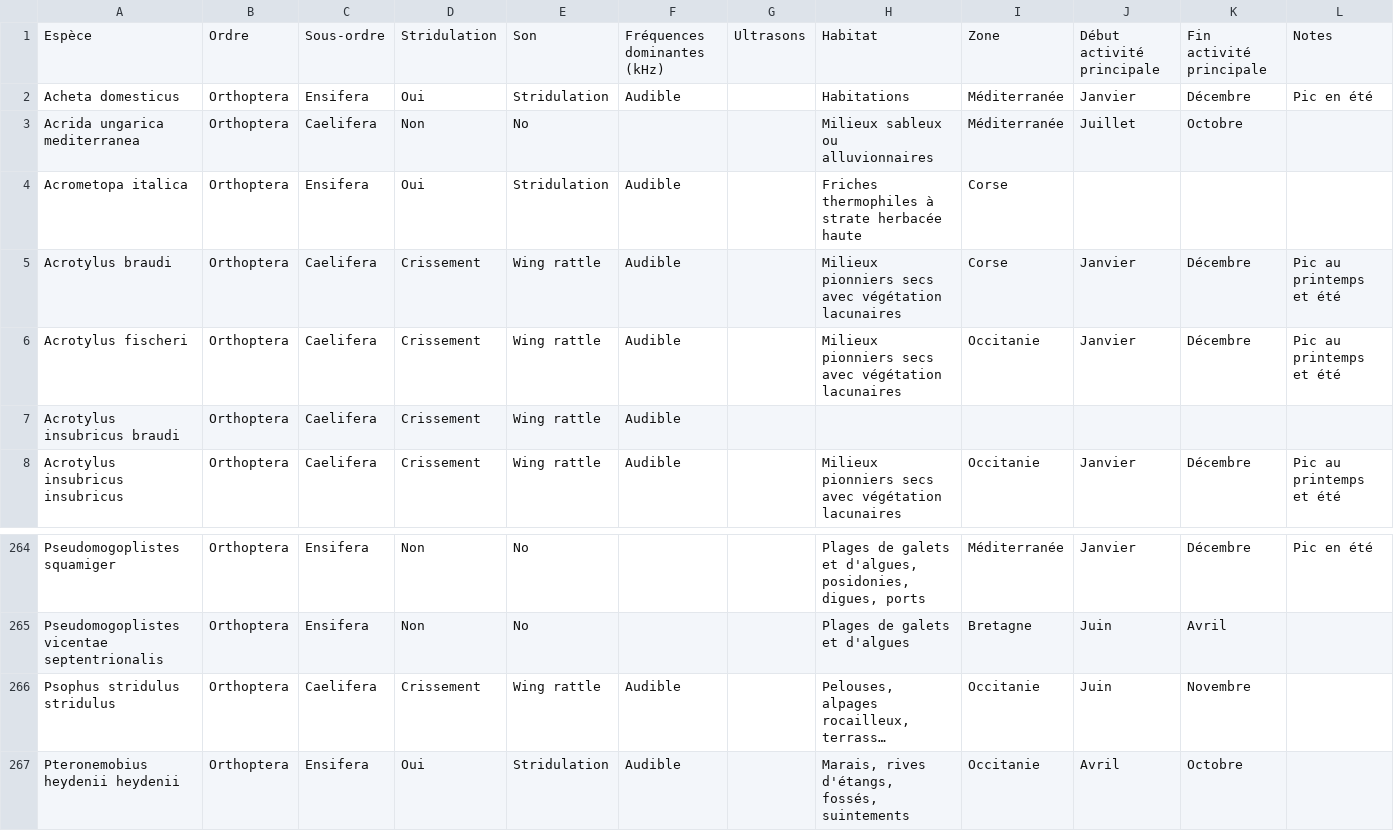
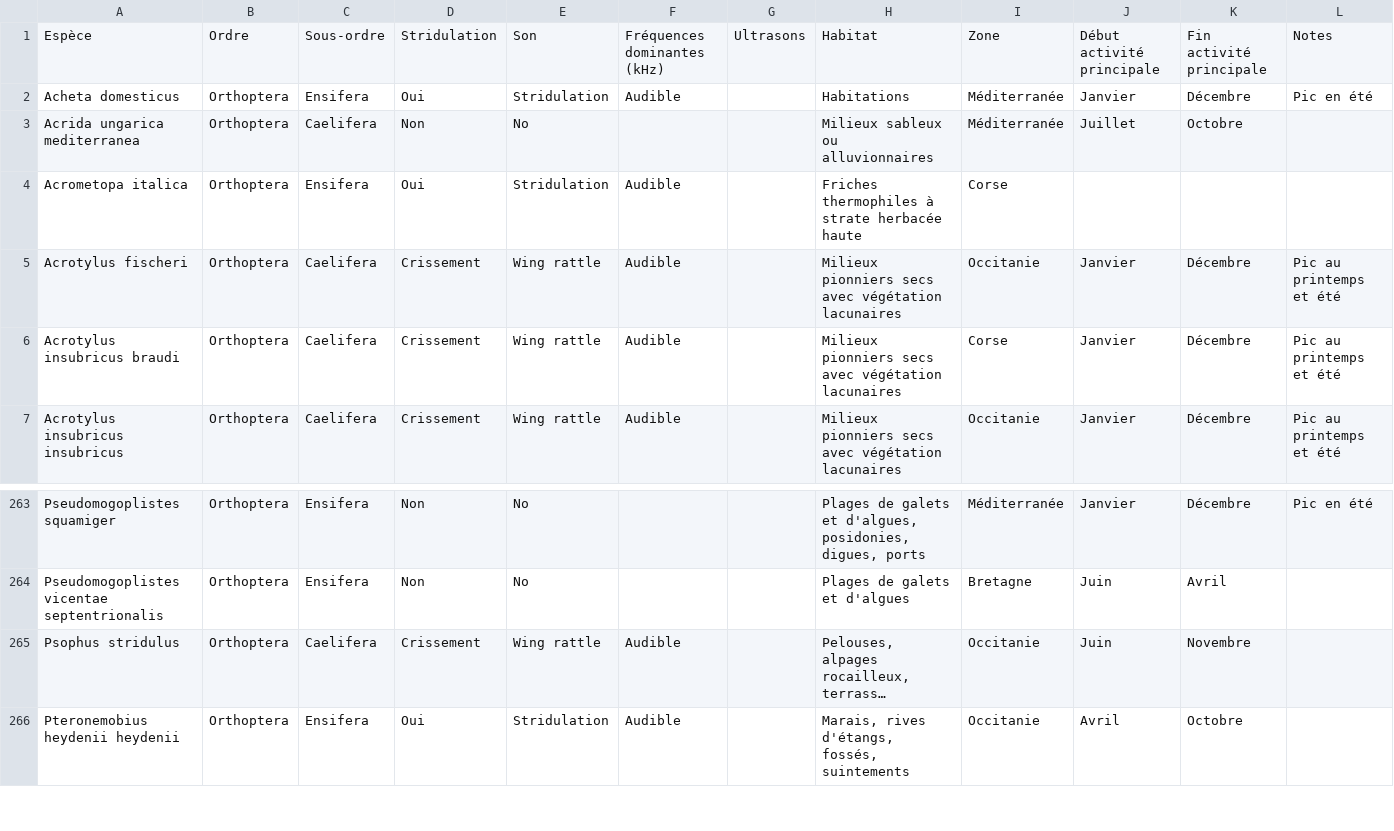
Before and after one commit to DavidFunosas/ECOSoundSet_database_analysis, a CSV file: Input/Species lists/Orthopteran_and_cicada_species_list_+_stridulation_capacity_in_Northwest_and_Central_Europe.csv, drawn as a sheet; only a part is shown, gaps mark what is left out; long unchanged cells end in …; removed rows and columns are numbered as before the commit, all else as after; the diff names each change by its address in the sheet, - before the commit and + after, or states it on an @@ line.

```diff
--- a/Input/Species lists/Orthopteran_and_cicada_species_list_+_stridulation_capacity_in_Northwest_and_Central_Europe.csv
+++ b/Input/Species lists/Orthopteran_and_cicada_species_list_+_stridulation_capacity_in_Northwest_and_Central_Europe.csv
-row 5: Acrotylus braudi | Orthoptera | Caelifera | Crissement | Wing rattle | Audible |  | Milieux pionniers secs avec végétation lacunaires | Corse | Janvier | Décembre | Pic au printemps et été
-H6: (empty)
+H6: Milieux pionniers secs avec végétation lacunaires
-I6: (empty)
+I6: Corse
-J6: (empty)
+J6: Janvier
-K6: (empty)
+K6: Décembre
-L6: (empty)
+L6: Pic au printemps et été
-A265: Psophus stridulus stridulus
+A265: Psophus stridulus
```
Also changed, not shown: Input/Acoustic database publication/Permissions by authors.csv, Input/Annotations by recording chunk/total_animals_annotated_at_the_species_level.csv, 21 other files.
